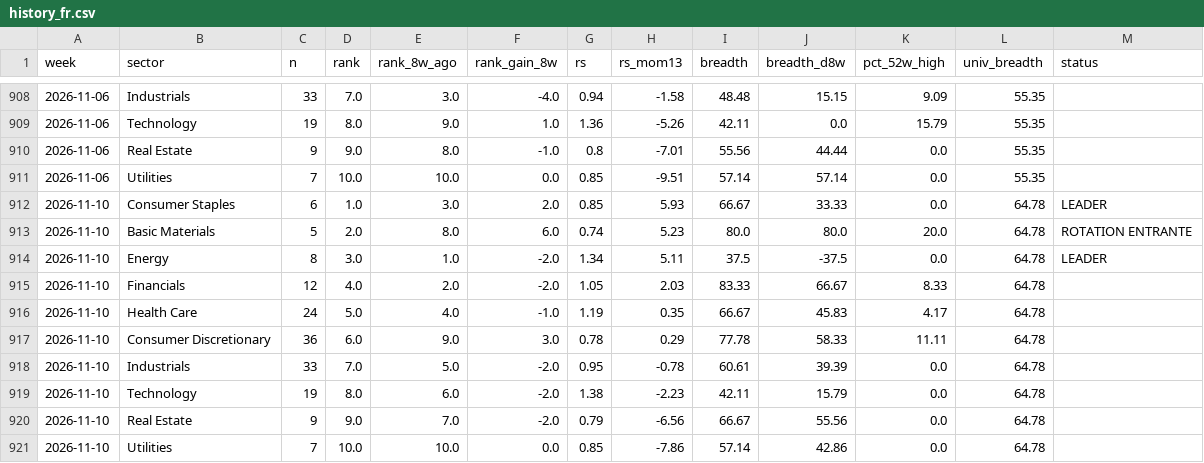
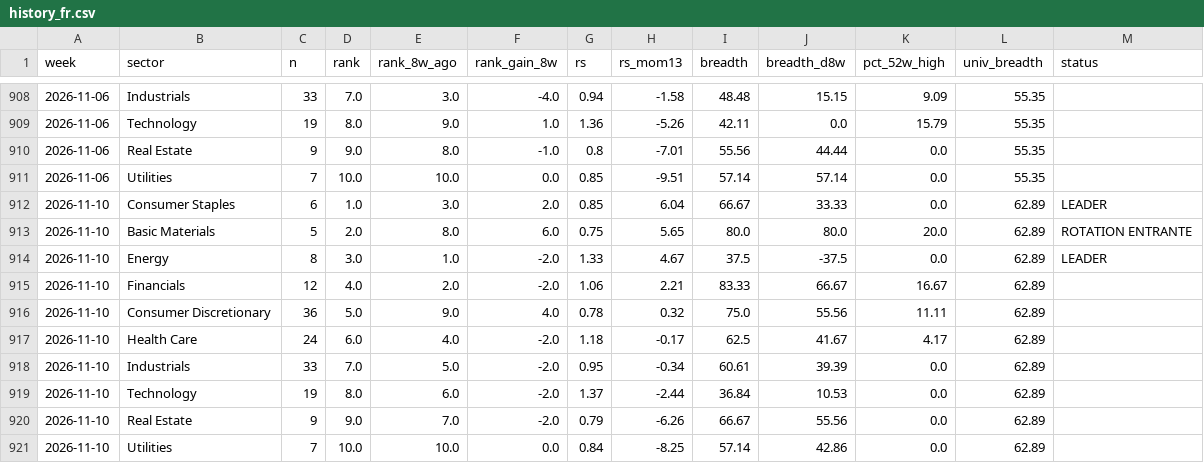
Before and after one commit to BackupBackupFede/ROTATION, a CSV file: history_fr.csv, drawn as a sheet; only a part is shown, gaps mark what is left out.

```diff
--- a/history_fr.csv
+++ b/history_fr.csv
@@ -911,11 +911,11 @@
 2026-11-06,Utilities,7,10.0,10.0,0.0,0.85,-9.51,57.14,57.14,0.0,55.35,
-2026-11-10,Consumer Staples,6,1.0,3.0,2.0,0.85,5.93,66.67,33.33,0.0,64.78,LEADER
-2026-11-10,Basic Materials,5,2.0,8.0,6.0,0.74,5.23,80.0,80.0,20.0,64.78,ROTATION ENTRANTE
-2026-11-10,Energy,8,3.0,1.0,-2.0,1.34,5.11,37.5,-37.5,0.0,64.78,LEADER
-2026-11-10,Financials,12,4.0,2.0,-2.0,1.05,2.03,83.33,66.67,8.33,64.78,
-2026-11-10,Health Care,24,5.0,4.0,-1.0,1.19,0.35,66.67,45.83,4.17,64.78,
-2026-11-10,Consumer Discretionary,36,6.0,9.0,3.0,0.78,0.29,77.78,58.33,11.11,64.78,
-2026-11-10,Industrials,33,7.0,5.0,-2.0,0.95,-0.78,60.61,39.39,0.0,64.78,
-2026-11-10,Technology,19,8.0,6.0,-2.0,1.38,-2.23,42.11,15.79,0.0,64.78,
-2026-11-10,Real Estate,9,9.0,7.0,-2.0,0.79,-6.56,66.67,55.56,0.0,64.78,
-2026-11-10,Utilities,7,10.0,10.0,0.0,0.85,-7.86,57.14,42.86,0.0,64.78,
+2026-11-10,Consumer Staples,6,1.0,3.0,2.0,0.85,6.04,66.67,33.33,0.0,62.89,LEADER
+2026-11-10,Basic Materials,5,2.0,8.0,6.0,0.75,5.65,80.0,80.0,20.0,62.89,ROTATION ENTRANTE
+2026-11-10,Energy,8,3.0,1.0,-2.0,1.33,4.67,37.5,-37.5,0.0,62.89,LEADER
+2026-11-10,Financials,12,4.0,2.0,-2.0,1.06,2.21,83.33,66.67,16.67,62.89,
+2026-11-10,Consumer Discretionary,36,5.0,9.0,4.0,0.78,0.32,75.0,55.56,11.11,62.89,
+2026-11-10,Health Care,24,6.0,4.0,-2.0,1.18,-0.17,62.5,41.67,4.17,62.89,
+2026-11-10,Industrials,33,7.0,5.0,-2.0,0.95,-0.34,60.61,39.39,0.0,62.89,
+2026-11-10,Technology,19,8.0,6.0,-2.0,1.37,-2.44,36.84,10.53,0.0,62.89,
+2026-11-10,Real Estate,9,9.0,7.0,-2.0,0.79,-6.26,66.67,55.56,0.0,62.89,
+2026-11-10,Utilities,7,10.0,10.0,0.0,0.84,-8.25,57.14,42.86,0.0,62.89,
```
Also changed, not shown: 2 other files.
